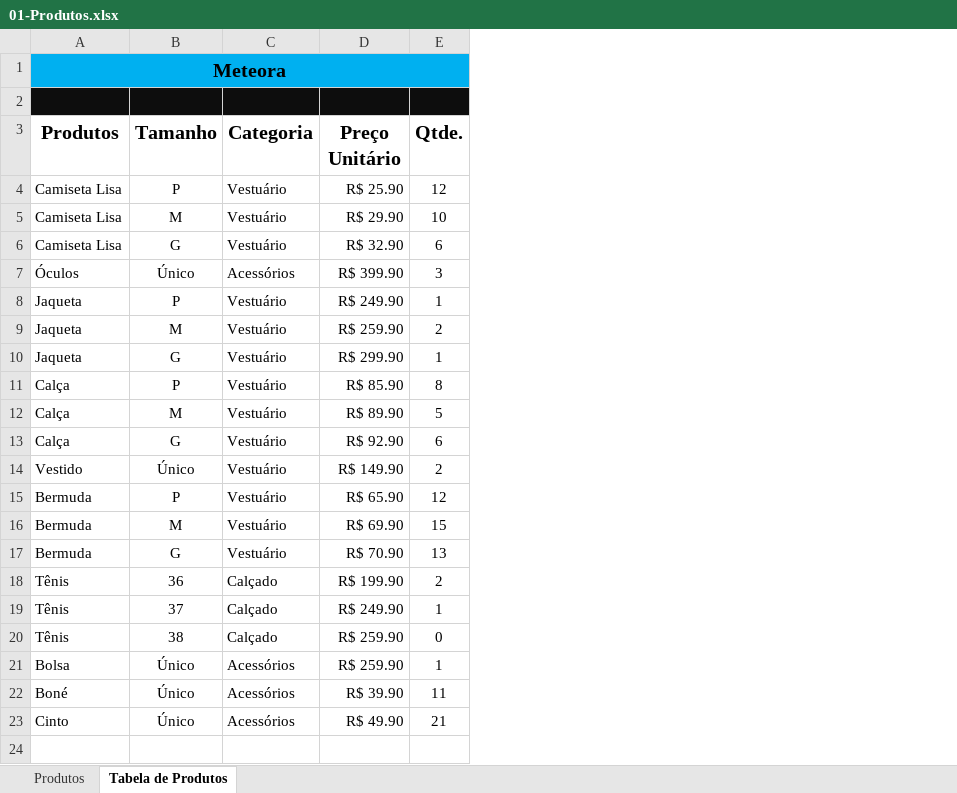
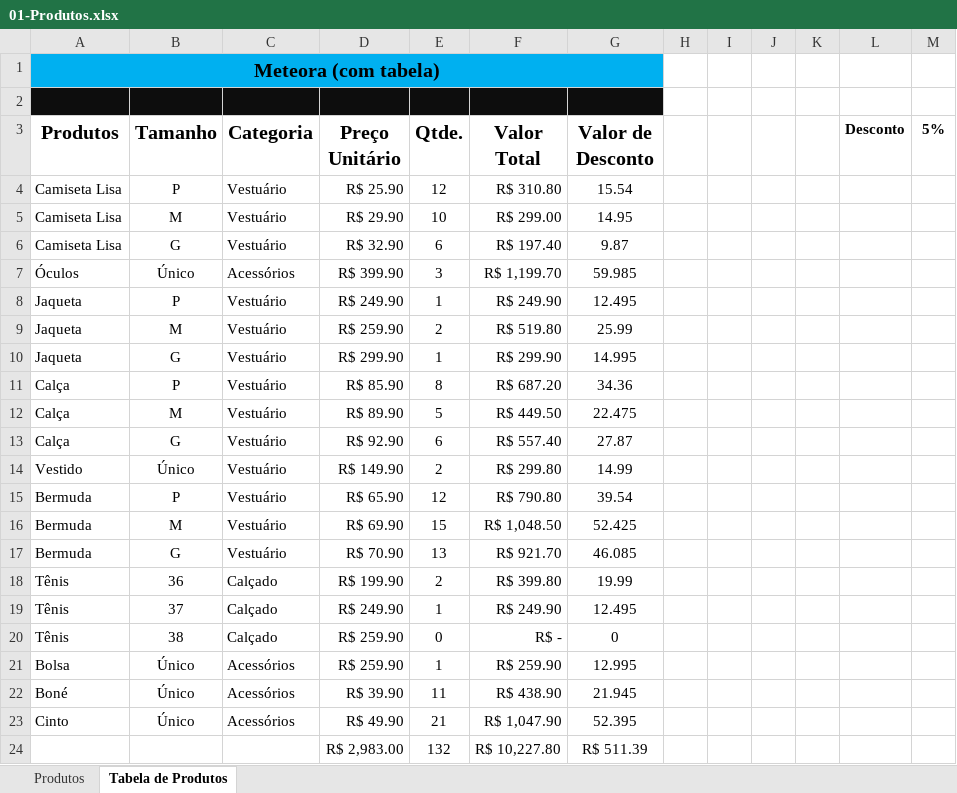
Before and after one commit to LetMzDev/0001---Excel-I, an Excel workbook: 01-Produtos.xlsx, sheet Tabela de Produtos, drawn as a sheet; values as stored, in another font and other column widths than the file's, no borders; table styles not drawn; the diff names each change by its address in the sheet, - before the commit and + after, or states it on an @@ line.

Commit message:
Adicionado mais dados

```diff
--- a/01-Produtos.xlsx (sheet Tabela de Produtos)
+++ b/01-Produtos.xlsx (sheet Tabela de Produtos)
+column F (Valor Total), rows 4-23: R$ 310.80 | R$ 299.00 | R$ 197.40 | R$ 1,199.70 | R$ 249.90 | R$ 519.80 | R$ 299.90 | R$ 687.20 | R$ 449.50 | R$ 557.40 | R$ 299.80 | R$ 790.80 | R$ 1,048.50 | R$ 921.70 | R$ 399.80 | R$ 249.90 | R$ - | R$ 259.90 | R$ 438.90 | R$ 1,047.90
+column G (Valor de Desconto), rows 4-23: 15.54 | 14.95 | 9.87 | 59.985 | 12.495 | 25.99 | 14.995 | 34.36 | 22.475 | 27.87 | 14.99 | 39.54 | 52.425 | 46.085 | 19.99 | 12.495 | 0 | 12.995 | 21.945 | 52.395
+column H, empty
+column I, empty
+column J, empty
+column K, empty
+column L (Desconto), empty
+column M (5%), empty
-A1 (Produtos): Meteora
+A1 (Produtos): Meteora (com tabela)
+row 24:  |  |  | R$ 2,983.00 | 132 | R$ 10,227.80 | R$ 511.39
```
Also changed, not shown: sheet Produtos.
